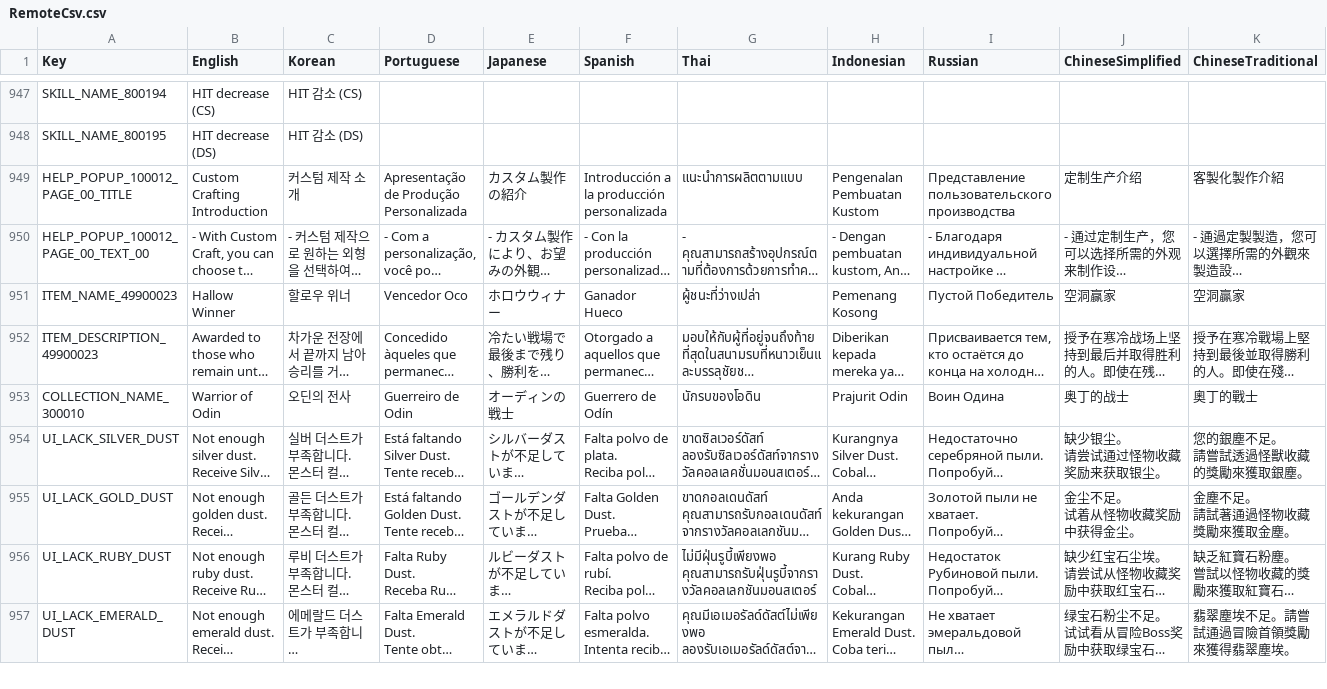
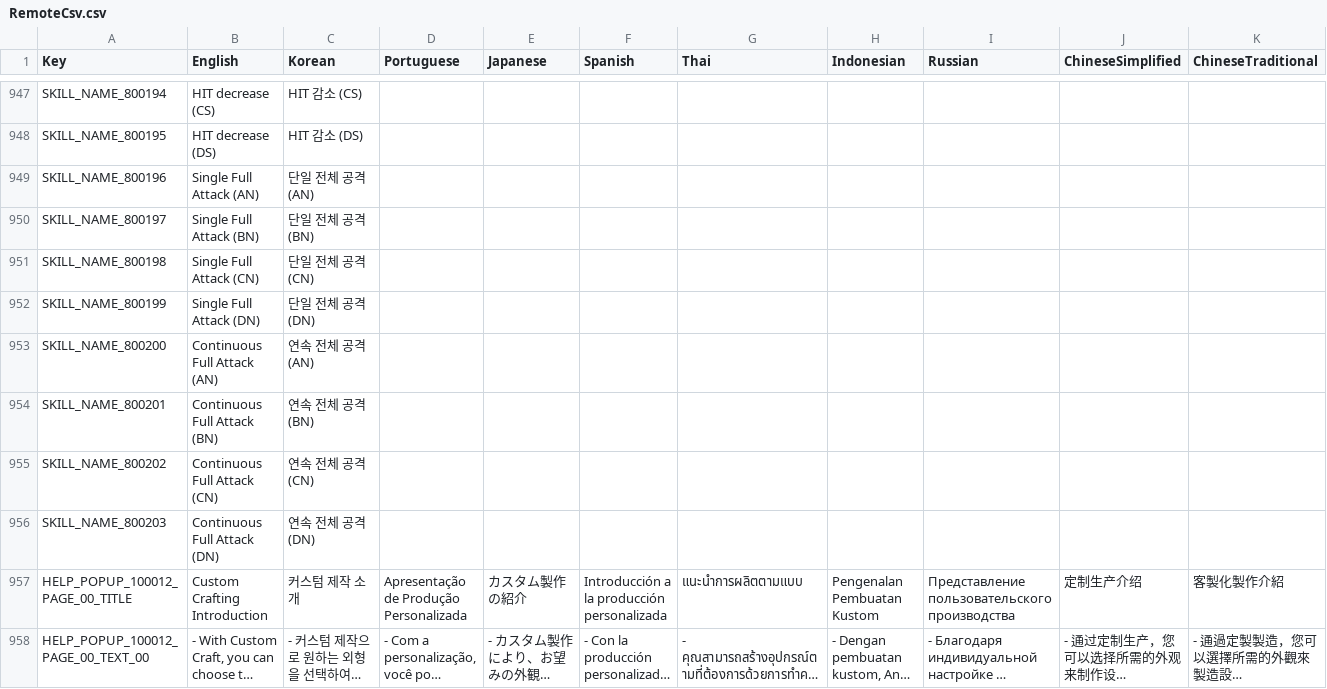
Before and after one commit to planetarium/NineChronicles.LiveAssets, a CSV file: Assets/Csv/RemoteCsv.csv, drawn as a sheet; only a part is shown, gaps mark what is left out; the shorter side is filled out with more unchanged rows; long unchanged cells end in …; rows hold the shown columns only; the diff names each change by its address in the sheet, - before the commit and + after, or states it on an @@ line.

Commit message:
Upload Assets/Csv/RemoteCsv.csv

```diff
--- a/Assets/Csv/RemoteCsv.csv
+++ b/Assets/Csv/RemoteCsv.csv
+row 949: SKILL_NAME_800196 | Single Full Attack (AN) | 단일 전체 공격 (AN)
+row 950: SKILL_NAME_800197 | Single Full Attack (BN) | 단일 전체 공격 (BN)
+row 951: SKILL_NAME_800198 | Single Full Attack (CN) | 단일 전체 공격 (CN)
+row 952: SKILL_NAME_800199 | Single Full Attack (DN) | 단일 전체 공격 (DN)
+row 953: SKILL_NAME_800200 | Continuous Full Attack (AN) | 연속 전체 공격 (AN)
+row 954: SKILL_NAME_800201 | Continuous Full Attack (BN) | 연속 전체 공격 (BN)
+row 955: SKILL_NAME_800202 | Continuous Full Attack (CN) | 연속 전체 공격 (CN)
+row 956: SKILL_NAME_800203 | Continuous Full Attack (DN) | 연속 전체 공격 (DN)
```
